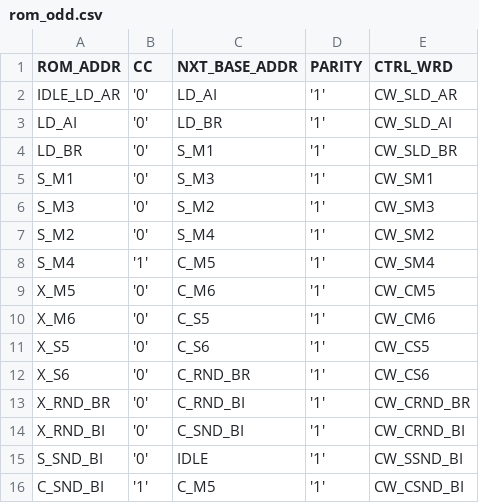
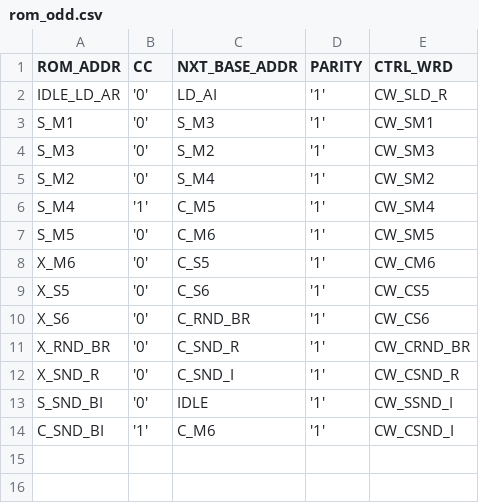
Before and after one commit to LucaLombardini/fft_sylvester_ii, a CSV file: project_files/rom_odd.csv, drawn as a sheet.

```diff
--- a/project_files/rom_odd.csv
+++ b/project_files/rom_odd.csv
@@ -1,5 +1,3 @@
 ROM_ADDR,CC,NXT_BASE_ADDR,PARITY,CTRL_WRD
-IDLE_LD_AR,'0',LD_AI,'1',CW_SLD_AR
-LD_AI,'0',LD_BR,'1',CW_SLD_AI
-LD_BR,'0',S_M1,'1',CW_SLD_BR
+IDLE_LD_AR,'0',LD_AI,'1',CW_SLD_R
 S_M1,'0',S_M3,'1',CW_SM1
@@ -8,3 +6,3 @@ S_M2,'0',S_M4,'1',CW_SM2
 S_M4,'1',C_M5,'1',CW_SM4
-X_M5,'0',C_M6,'1',CW_CM5
+S_M5,'0',C_M6,'1',CW_SM5
 X_M6,'0',C_S5,'1',CW_CM6
@@ -12,5 +10,5 @@ X_S5,'0',C_S6,'1',CW_CS5
 X_S6,'0',C_RND_BR,'1',CW_CS6
-X_RND_BR,'0',C_RND_BI,'1',CW_CRND_BR
-X_RND_BI,'0',C_SND_BI,'1',CW_CRND_BI
-S_SND_BI,'0',IDLE,'1',CW_SSND_BI
-C_SND_BI,'1',C_M5,'1',CW_CSND_BI
+X_RND_BR,'0',C_SND_R,'1',CW_CRND_BR
+X_SND_R,'0',C_SND_I,'1',CW_CSND_R
+S_SND_BI,'0',IDLE,'1',CW_SSND_I
+C_SND_BI,'1',C_M6,'1',CW_CSND_I
```
Also changed, not shown: project_files/ctrlwrds.csv, project_files/labels.csv, 19 other files.
